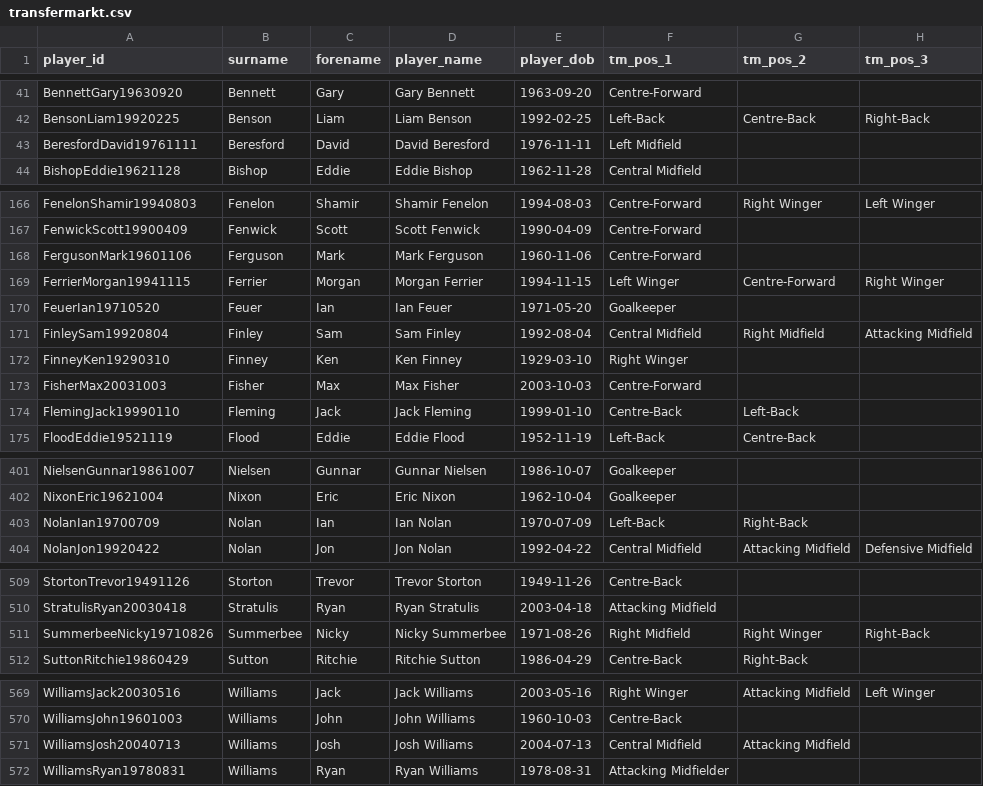
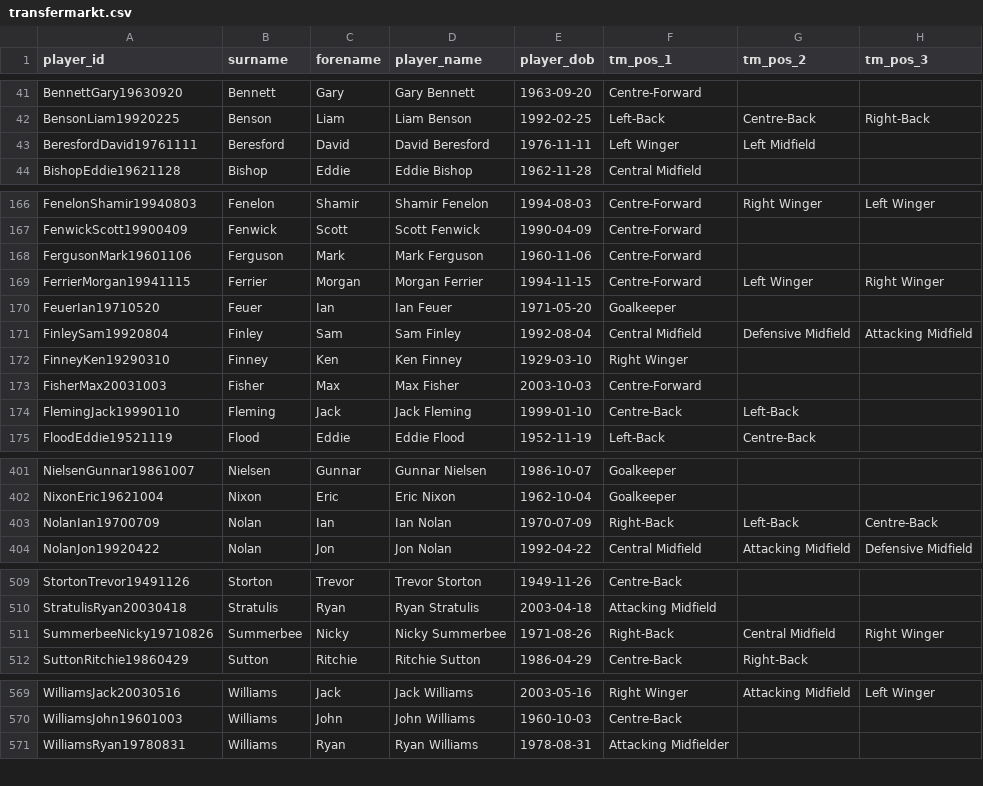
Before and after one commit to petebrown/wrangle-player-positions, a CSV file: output/transfermarkt.csv, drawn as a sheet; only a part is shown, gaps mark what is left out; the diff covers the shown part only.

```diff
--- a/output/transfermarkt.csv
+++ b/output/transfermarkt.csv
@@ -42,3 +42,3 @@ BennettGary19630920,Bennett,Gary,Gary Bennett,1963-09-20,Centre-Forward,,
 BensonLiam19920225,Benson,Liam,Liam Benson,1992-02-25,Left-Back,Centre-Back,Right-Back
-BeresfordDavid19761111,Beresford,David,David Beresford,1976-11-11,Left Midfield,,
+BeresfordDavid19761111,Beresford,David,David Beresford,1976-11-11,Left Winger,Left Midfield,
 BishopEddie19621128,Bishop,Eddie,Eddie Bishop,1962-11-28,Central Midfield,,
@@ -168,5 +168,5 @@ FenwickScott19900409,Fenwick,Scott,Scott Fenwick,1990-04-09,Centre-Forward,,
 FergusonMark19601106,Ferguson,Mark,Mark Ferguson,1960-11-06,Centre-Forward,,
-FerrierMorgan19941115,Ferrier,Morgan,Morgan Ferrier,1994-11-15,Left Winger,Centre-Forward,Right Winger
+FerrierMorgan19941115,Ferrier,Morgan,Morgan Ferrier,1994-11-15,Centre-Forward,Left Winger,Right Winger
 FeuerIan19710520,Feuer,Ian,Ian Feuer,1971-05-20,Goalkeeper,,
-FinleySam19920804,Finley,Sam,Sam Finley,1992-08-04,Central Midfield,Right Midfield,Attacking Midfield
+FinleySam19920804,Finley,Sam,Sam Finley,1992-08-04,Central Midfield,Defensive Midfield,Attacking Midfield
 FinneyKen19290310,Finney,Ken,Ken Finney,1929-03-10,Right Winger,,
@@ -402,3 +402,3 @@ NielsenGunnar19861007,Nielsen,Gunnar,Gunnar Nielsen,1986-10-07,Goalkeeper,,
 NixonEric19621004,Nixon,Eric,Eric Nixon,1962-10-04,Goalkeeper,,
-NolanIan19700709,Nolan,Ian,Ian Nolan,1970-07-09,Left-Back,Right-Back,
+NolanIan19700709,Nolan,Ian,Ian Nolan,1970-07-09,Right-Back,Left-Back,Centre-Back
 NolanJon19920422,Nolan,Jon,Jon Nolan,1992-04-22,Central Midfield,Attacking Midfield,Defensive Midfield
@@ -510,3 +510,3 @@ StortonTrevor19491126,Storton,Trevor,Trevor Storton,1949-11-26,Centre-Back,,
 StratulisRyan20030418,Stratulis,Ryan,Ryan Stratulis,2003-04-18,Attacking Midfield,,
-SummerbeeNicky19710826,Summerbee,Nicky,Nicky Summerbee,1971-08-26,Right Midfield,Right Winger,Right-Back
+SummerbeeNicky19710826,Summerbee,Nicky,Nicky Summerbee,1971-08-26,Right-Back,Central Midfield,Right Winger
 SuttonRitchie19860429,Sutton,Ritchie,Ritchie Sutton,1986-04-29,Centre-Back,Right-Back,
@@ -570,3 +570,2 @@ WilliamsJack20030516,Williams,Jack,Jack Williams,2003-05-16,Right Winger,Attacki
 WilliamsJohn19601003,Williams,John,John Williams,1960-10-03,Centre-Back,,
-WilliamsJosh20040713,Williams,Josh,Josh Williams,2004-07-13,Central Midfield,Attacking Midfield,
 WilliamsRyan19780831,Williams,Ryan,Ryan Williams,1978-08-31,Attacking Midfielder,,
```
Also changed, not shown: 14 edited cells elsewhere in this file, output/player-positions.csv, output/soccerbase.csv, 2 other files.
